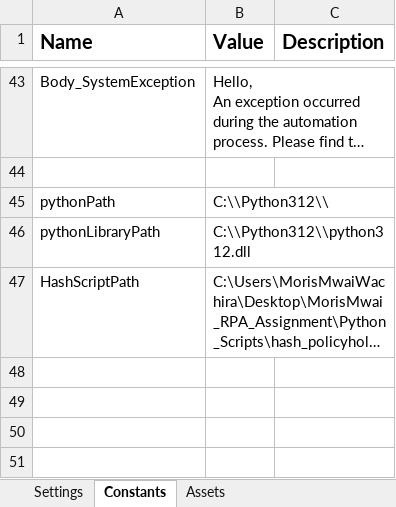
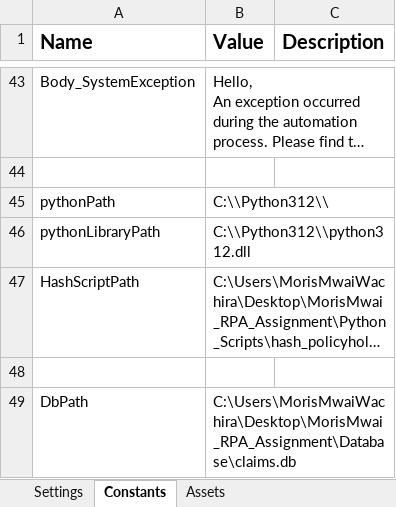
Before and after one commit to MorisMwai/claims-automation-framework, an Excel workbook: Data/Config.xlsx, sheet Constants, drawn as a sheet; only a part is shown, gaps mark what is left out; long unchanged cells end in …; values as stored, in another font and other column widths than the file's, no borders; the diff names each change by its address in the sheet, - before the commit and + after, or states it on an @@ line.

```diff
--- a/Data/Config.xlsx (sheet Constants)
+++ b/Data/Config.xlsx (sheet Constants)
+row 48: (empty)
+row 49: DbPath | C:\Users\MorisMwaiWachira\Desktop\MorisMwai_RPA_Assignment\Database\claims.db
```
Also changed, not shown: sheet Assets, 1 other file.
